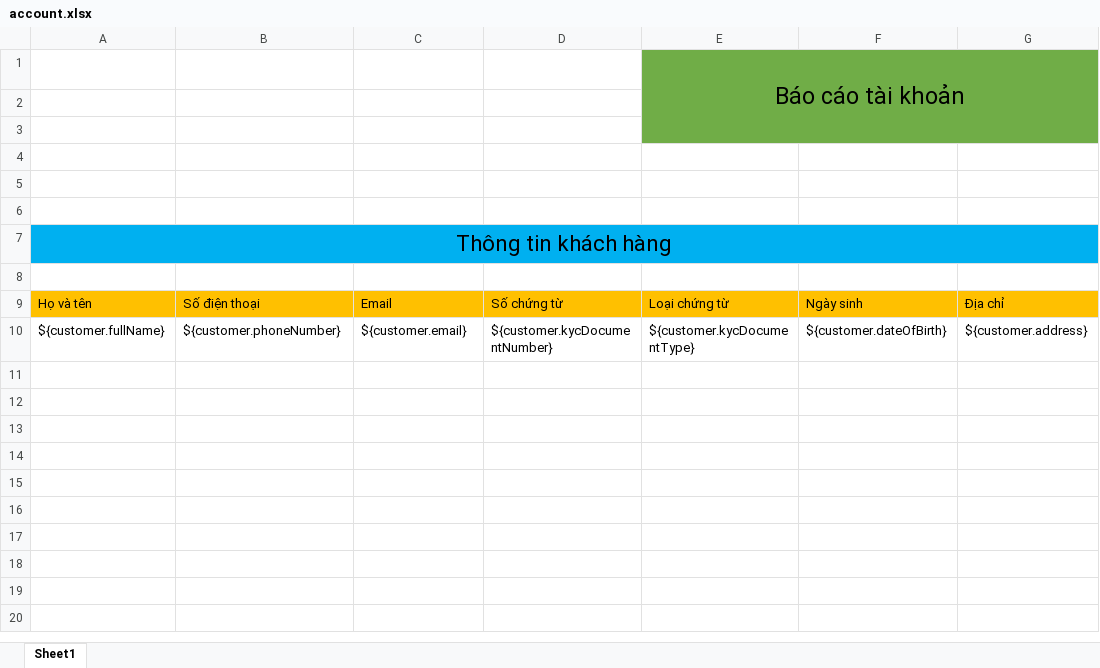
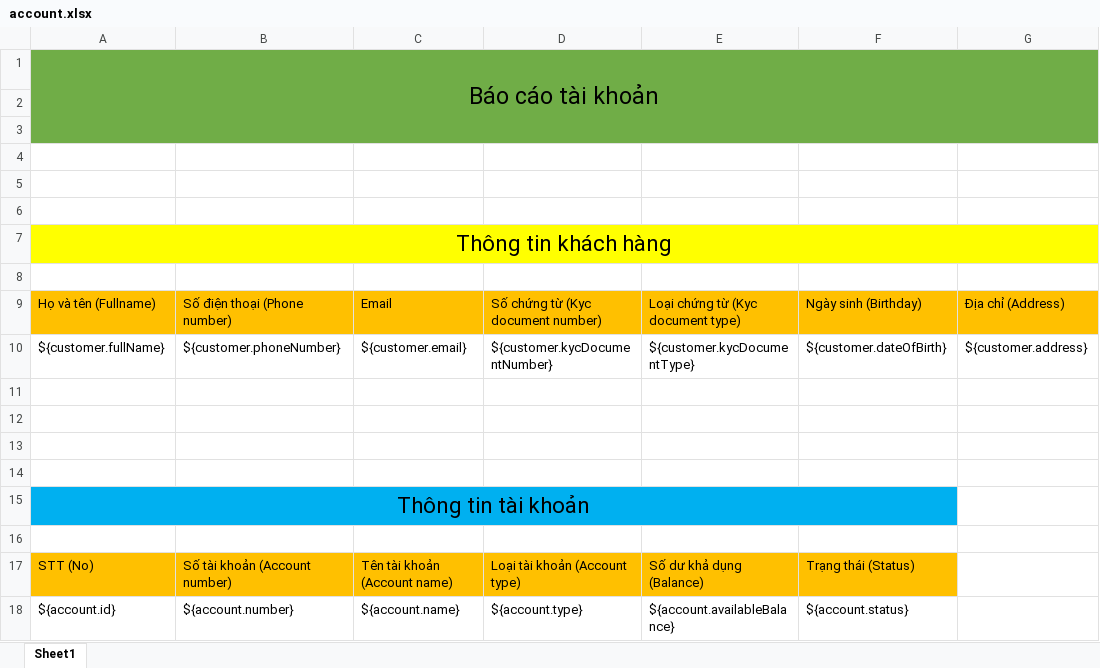
Before and after one commit to nhhuy02/banking_management_system, an Excel workbook: banking-report-service/src/main/resources/template/account.xlsx, sheet Sheet1, drawn as a sheet; values as stored, in another font and other column widths than the file's, no borders; removed rows and columns are numbered as before the commit, all else as after; the diff names each change by its address in the sheet, - before the commit and + after, or states it on an @@ line.

Commit message:
fix export excel

```diff
--- a/banking-report-service/src/main/resources/template/account.xlsx (sheet Sheet1)
+++ b/banking-report-service/src/main/resources/template/account.xlsx (sheet Sheet1)
-row 1:  |  |  |  | Báo cáo tài khoản
+row 1: Báo cáo tài khoản
-A2:D3 fill: none
+A2:D3 fill: #70AD47
-A7:G7 fill: #00B0F0
+A7:G7 fill: #FFFF00
-row 9: Họ và tên | Số điện thoại | Email | Số chứng từ | Loại chứng từ | Ngày sinh | Địa chỉ
+row 9: Họ và tên (Fullname) | Số điện thoại (Phone number) | Email | Số chứng từ (Kyc document number) | Loại chứng từ (Kyc document type) | Ngày sinh (Birthday) | Địa chỉ (Address)
+row 11: (empty)
+row 12: (empty)
+row 13: (empty)
+row 14: (empty)
+row 15: Thông tin tài khoản
+row 16: (empty)
+row 17: STT (No) | Số tài khoản (Account number) | Tên tài khoản (Account name) | Loại tài khoản (Account type) | Số dư khả dụng (Balance) | Trạng thái (Status)
+row 18: ${account.id} | ${account.number} | ${account.name} | ${account.type} | ${account.availableBalance} | ${account.status}
```
Also changed, not shown: 24 other files.
